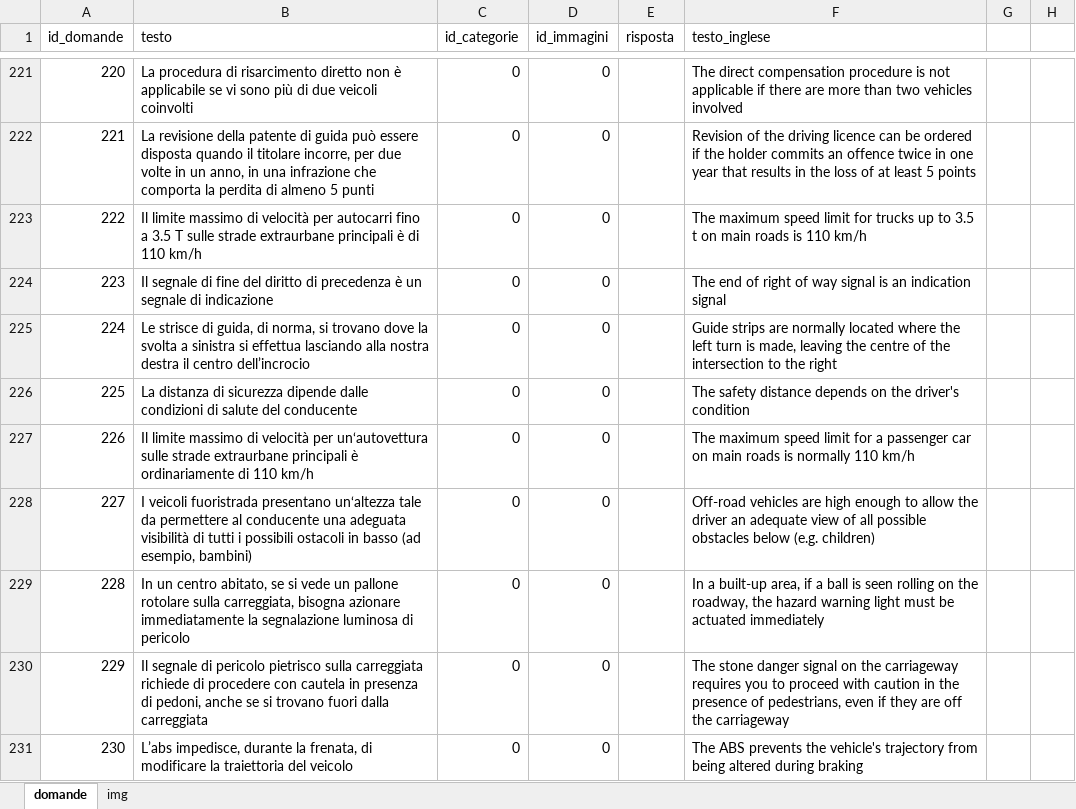
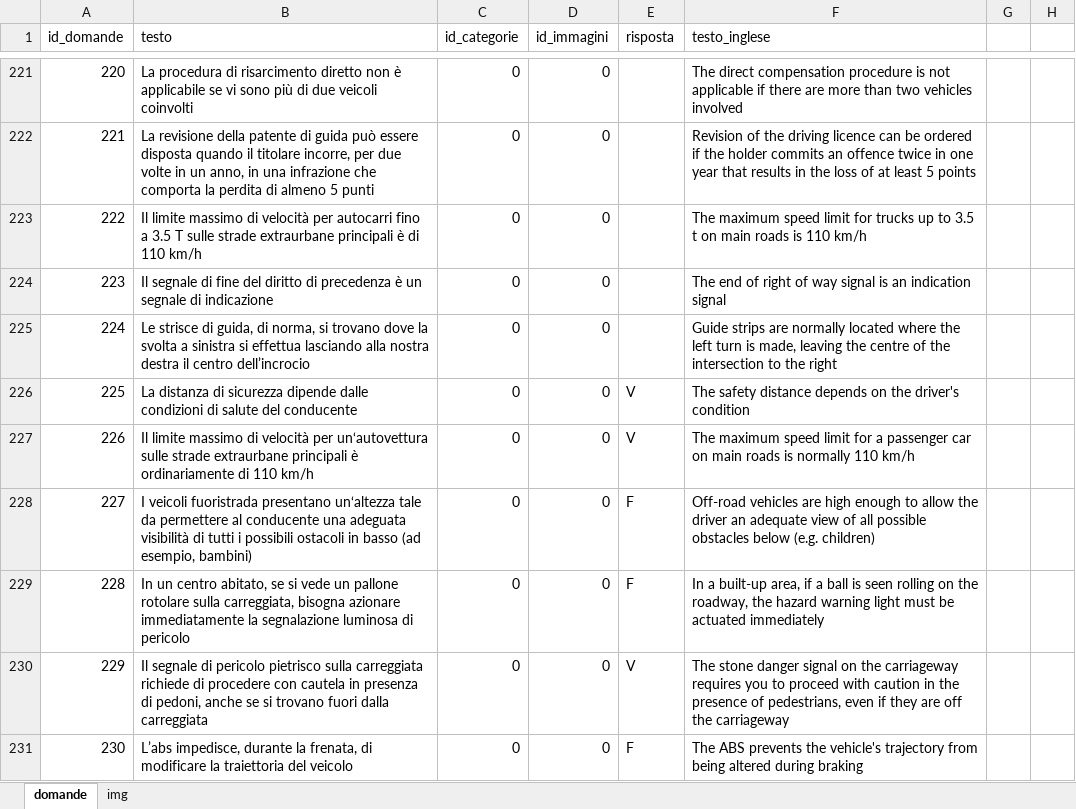
Before and after one commit to alessandrolabate9/quizguida, an Excel workbook: others/domande.xlsx, sheet domande, drawn as a sheet; only a part is shown, gaps mark what is left out; values as stored, in another font and other column widths than the file's, no borders; the diff covers the shown part only; the diff names each change by its address in the sheet, - before the commit and + after, or states it on an @@ line.

Commit message:
Add files via upload

```diff
--- a/others/domande.xlsx (sheet domande)
+++ b/others/domande.xlsx (sheet domande)
-E226:E227 (risposta): (empty)
+E226:E227 (risposta): V
-E228:E229 (risposta): (empty)
+E228:E229 (risposta): F
-E230 (risposta): (empty)
+E230 (risposta): V
-E231 (risposta): (empty)
+E231 (risposta): F
```
Also changed, not shown: 29 edited cells elsewhere in this sheet.
